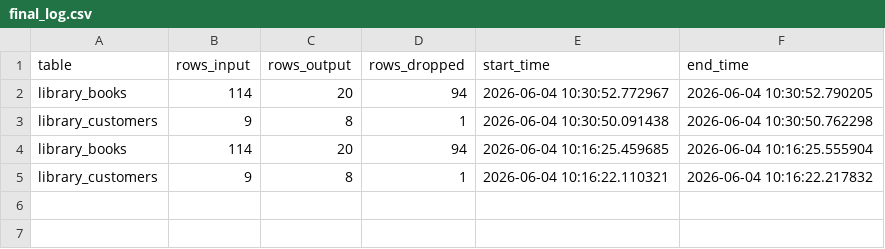
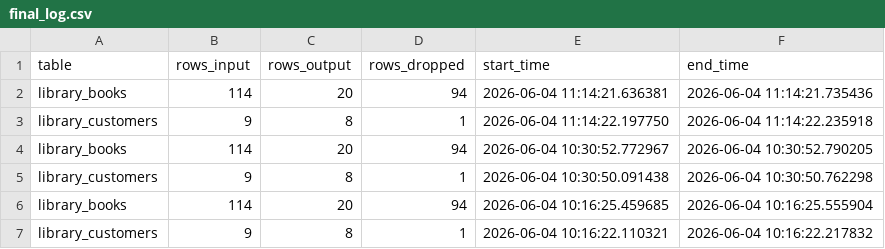
Before and after one commit to hallmark1984/2026_DE5M5_matt_m, a CSV file: airflow_demo/clean_data/logs/final_log.csv, drawn as a sheet; the diff names each change by its address in the sheet, - before the commit and + after, or states it on an @@ line.

```diff
--- a/airflow_demo/clean_data/logs/final_log.csv
+++ b/airflow_demo/clean_data/logs/final_log.csv
+row 2: library_books | 114 | 20 | 94 | 2026-06-04 11:14:21.636381 | 2026-06-04 11:14:21.735436
+row 3: library_customers | 9 | 8 | 1 | 2026-06-04 11:14:22.197750 | 2026-06-04 11:14:22.235918
```
Also changed, not shown: 23 other files.
